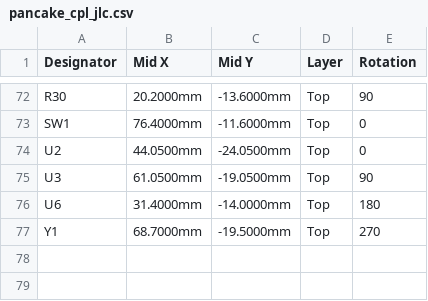
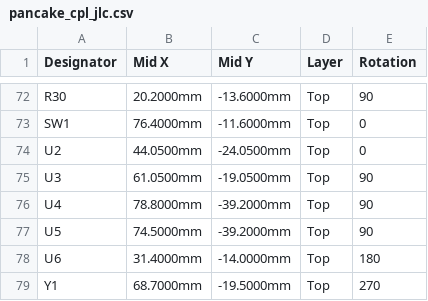
Before and after one commit to kasasiki3/hard-pancake, a CSV file: kicad/production/pancake_cpl_jlc.csv, drawn as a sheet; only a part is shown, gaps mark what is left out; the diff names each change by its address in the sheet, - before the commit and + after, or states it on an @@ line.

```diff
--- a/kicad/production/pancake_cpl_jlc.csv
+++ b/kicad/production/pancake_cpl_jlc.csv
+row 76: U4 | 78.8000mm | -39.2000mm | Top | 90
+row 77: U5 | 74.5000mm | -39.2000mm | Top | 90
```
Also changed, not shown: kicad/production/pancake_bom_hand.csv, kicad/production/pancake_bom_jlc.csv, 10 other files.
